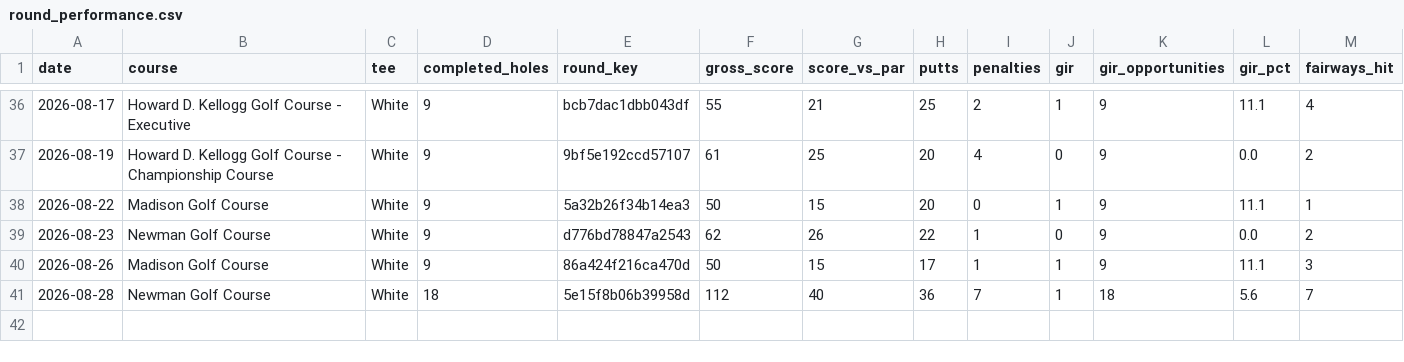
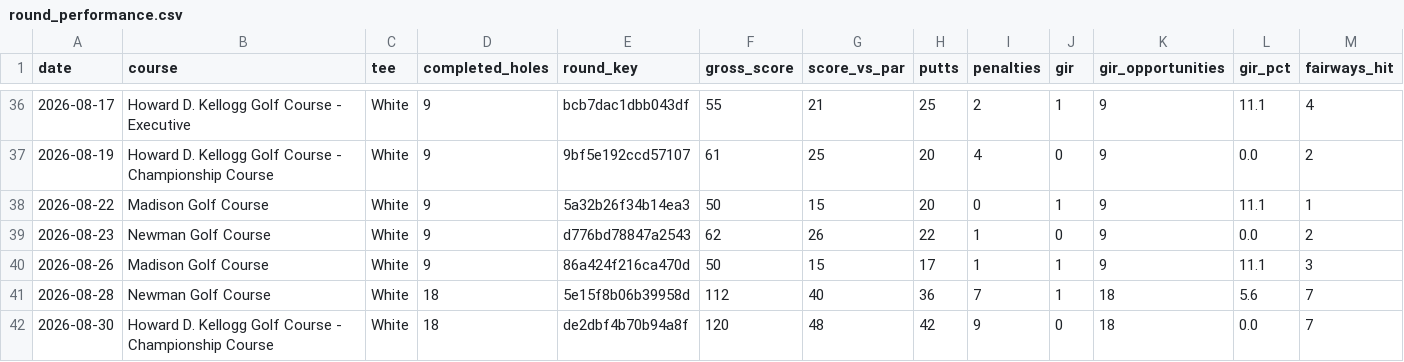
Before and after one commit to jlocke1979/dataunlocked-labs, a CSV file: apps/golf_analytics/data/processed/round_performance.csv, drawn as a sheet; only a part is shown, gaps mark what is left out; rows hold the shown columns only; the diff names each change by its address in the sheet, - before the commit and + after, or states it on an @@ line.

Commit message:
Add Aug 30 Kellogg round to all golf analytics

```diff
--- a/apps/golf_analytics/data/processed/round_performance.csv
+++ b/apps/golf_analytics/data/processed/round_performance.csv
+row 42: 2026-08-30 | Howard D. Kellogg Golf Course - Championship Course | White | 18 | de2dbf4b70b94a8f | 120 | 48 | 42 | 9 | 0 | 18 | 0.0 | 7
```
